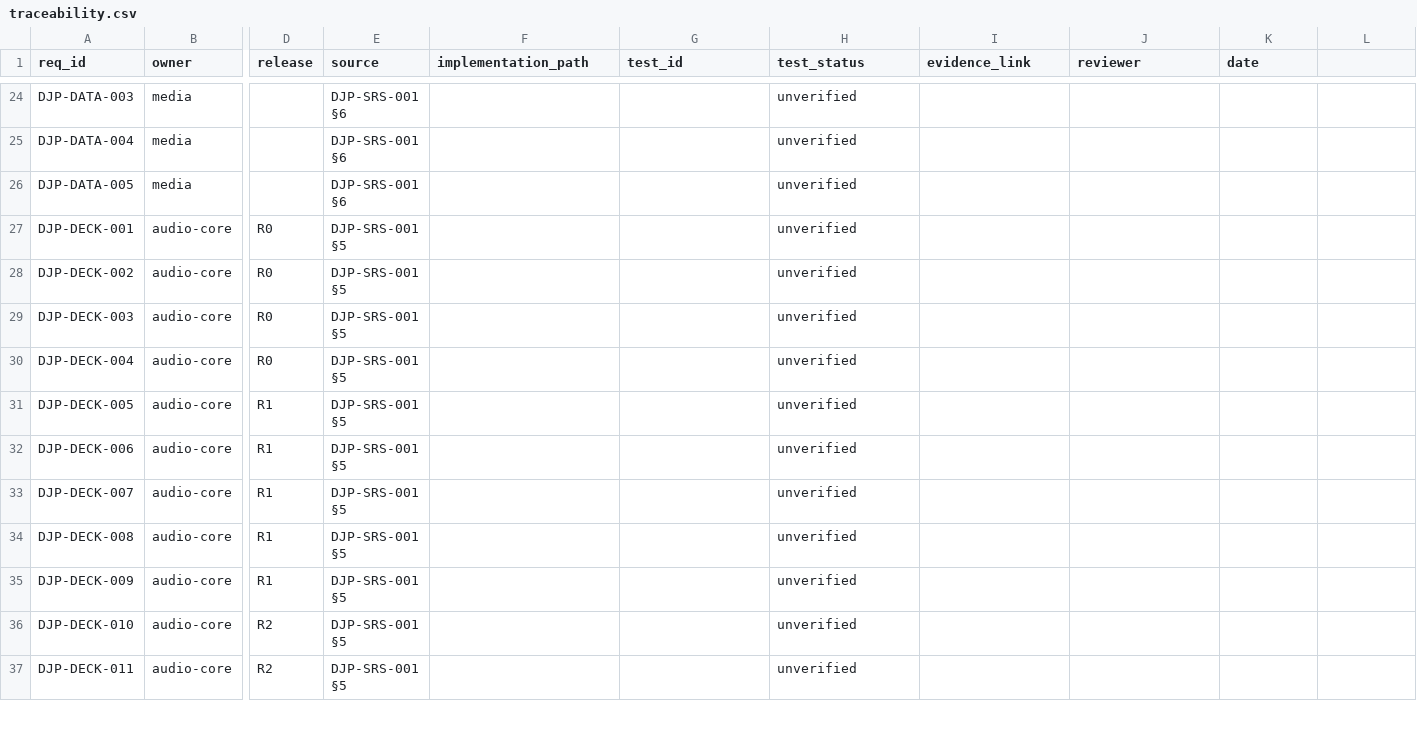
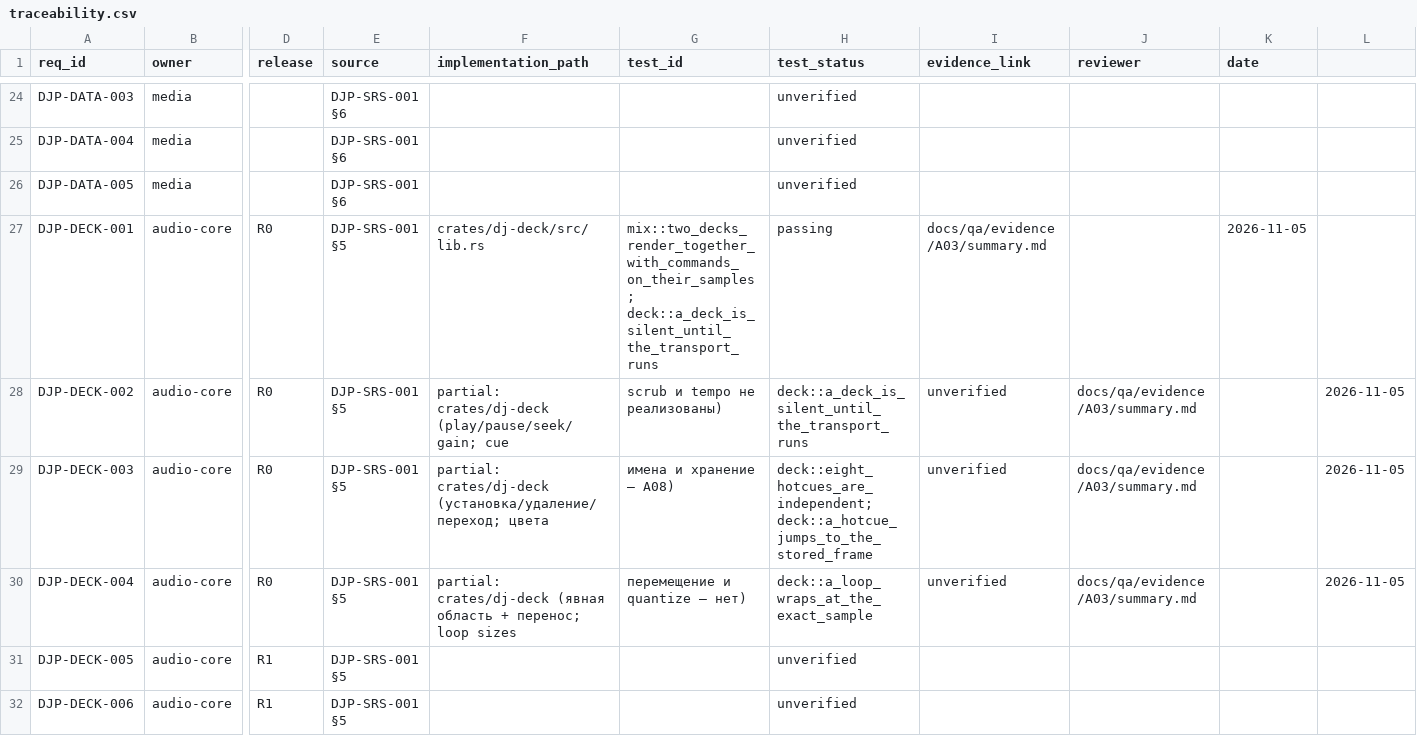
Before and after one commit to UncleAndy/hauler-dj-platform, a CSV file: docs/requirements/traceability.csv, drawn as a sheet; only a part is shown, gaps mark what is left out; the shorter side is filled out with more unchanged rows; the diff names each change by its address in the sheet, - before the commit and + after, or states it on an @@ line.

Commit message:
A03: two decks, sample-exact loop, eight hotcues, display state in state-v1
A deck reads frames and decides which ones: transport, seek, loop, hotcues, gain and
levels, over a DeckSource that is either the prefetcher or a test ramp. The source
boundary is what keeps the loop logic testable without files — and what keeps the cache
policy in dj-codec where it belongs.

Loop semantics, written down and pinned by a test rather than left to chance: an active
loop engages when the playhead reaches its end and repeats start..end, and setting a loop
never moves the playhead — a region entirely behind the playhead is ignored until a seek
returns into it. A loop that jumps the track is not a feature.

state-v1 grew the fields ADR-0006 promised the controller displays: DeckLoad with
progress, track metadata, remaining frames, position ratio, loop region, eight hotcues
and peak levels, in display priority order. The golden wire test was updated in the same
commit, so a protocol change is visible in the diff instead of discovered later.

dj-headless gained `mix`: a JSON scenario names decks, gains and commands bound to
samples, and it renders a stereo WAV. Blocks are cut at command boundaries, so a command
lands exactly on its sample; two runs are byte-identical. The deck waits for its prefetch
window before rendering — a momentarily empty ring must not become silence, or the same
scenario would produce different bytes depending on thread timing.

103 tests pass. Verified headlessly: two decks mixed (88 200 frames, B joins mid-track),
loop wrapping on the exact sample, eight independent hotcues, a failed load surfacing as
DeckLoad::Failed, an empty read counted as an underrun, and a rate mismatch refused with
"resampling is A04" rather than silently sped up.

Not done, and recorded as such: transport Cue, scrub, tempo actually changing the read
rate (M2 time-stretch), loop sizes/move/quantize, hotcue colours and persistence (A08),
and the mixer itself (A04) — decks are summed directly here.

```diff
--- a/docs/requirements/traceability.csv
+++ b/docs/requirements/traceability.csv
-F27 (implementation_path): (empty)
+F27 (implementation_path): crates/dj-deck/src/lib.rs
-G27 (test_id): (empty)
+G27 (test_id): mix::two_decks_render_together_with_commands_on_their_samples; deck::a_deck_is_silent_until_the_transport_runs
-H27 (test_status): unverified
+H27 (test_status): passing
-I27 (evidence_link): (empty)
+I27 (evidence_link): docs/qa/evidence/A03/summary.md
-K27 (date): (empty)
+K27 (date): 2026-11-05
-F28 (implementation_path): (empty)
+F28 (implementation_path): partial: crates/dj-deck (play/pause/seek/gain; cue
-G28 (test_id): (empty)
+G28 (test_id): scrub и tempo не реализованы)
-H28 (test_status): unverified
+H28 (test_status): deck::a_deck_is_silent_until_the_transport_runs
-I28:I30 (evidence_link): (empty)
+I28:I30 (evidence_link): unverified
-J28:J30 (reviewer): (empty)
+J28:J30 (reviewer): docs/qa/evidence/A03/summary.md
-L28:L30: (empty)
+L28:L30: 2026-11-05
-F29 (implementation_path): (empty)
+F29 (implementation_path): partial: crates/dj-deck (установка/удаление/переход; цвета
-G29 (test_id): (empty)
+G29 (test_id): имена и хранение — A08)
-H29 (test_status): unverified
+H29 (test_status): deck::eight_hotcues_are_independent; deck::a_hotcue_jumps_to_the_stored_frame
-F30 (implementation_path): (empty)
+F30 (implementation_path): partial: crates/dj-deck (явная область + перенос; loop sizes
-G30 (test_id): (empty)
+G30 (test_id): перемещение и quantize — нет)
-H30 (test_status): unverified
+H30 (test_status): deck::a_loop_wraps_at_the_exact_sample
```
Also changed, not shown: 21 other files.
